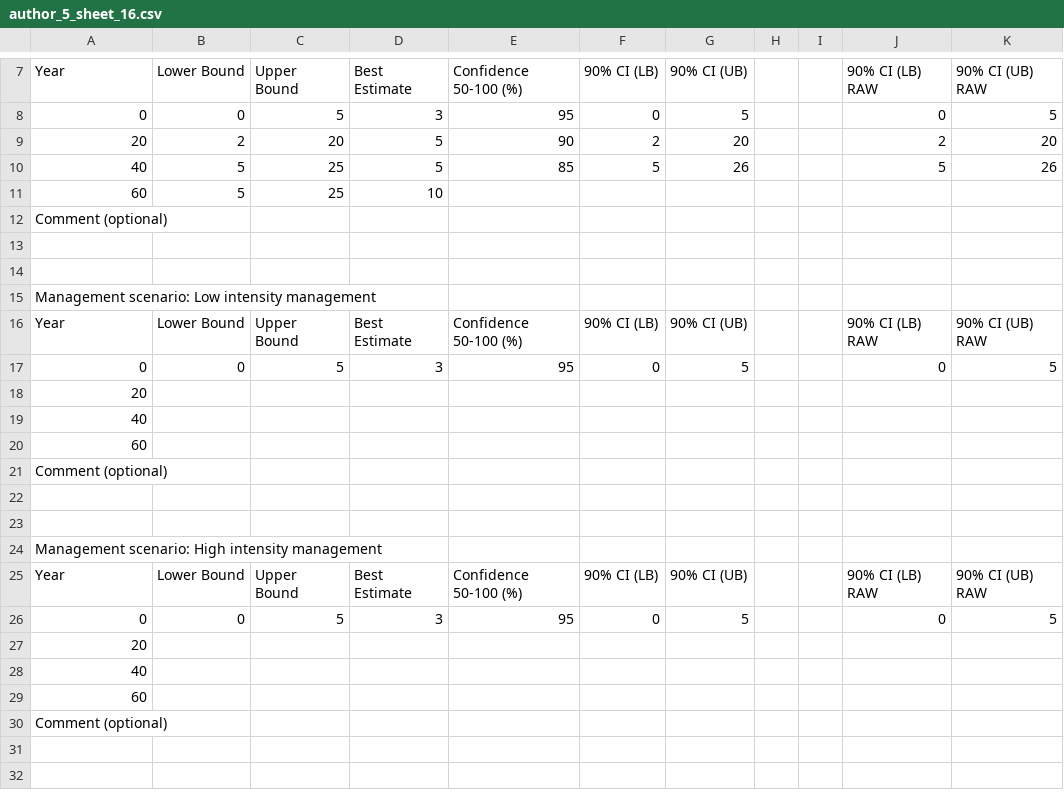
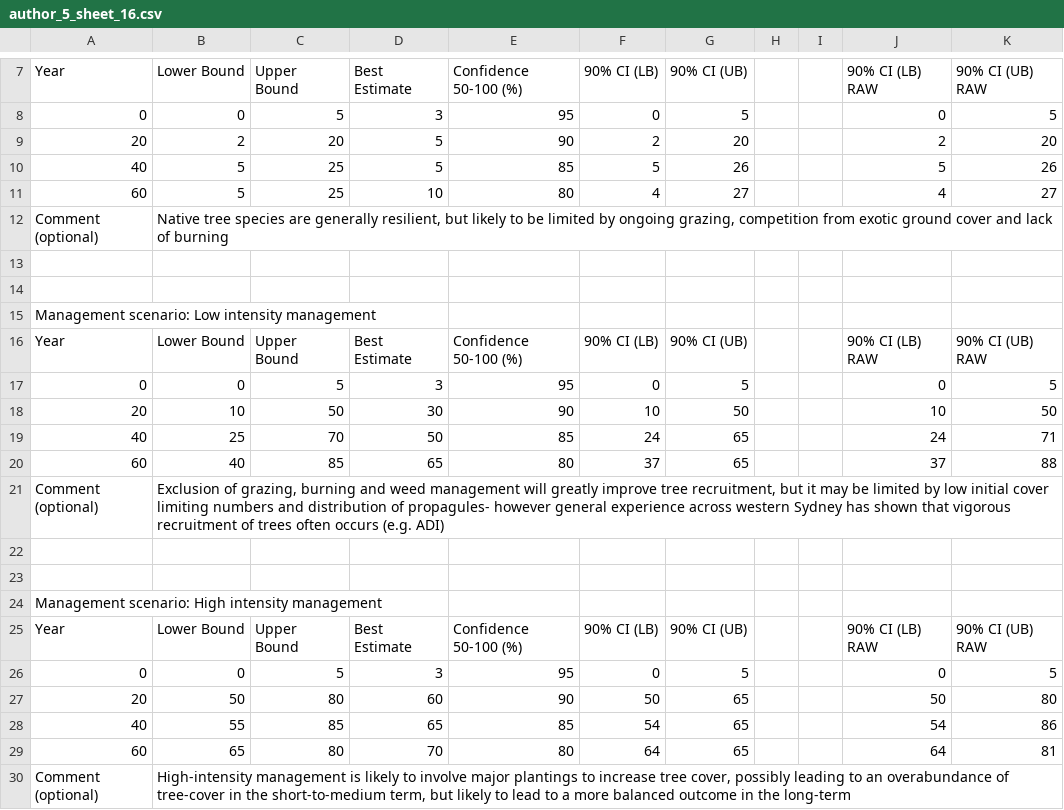
Before and after one commit to ascelin/offsets_workshop, a CSV file: author_responses/author_5_sheet_16.csv, drawn as a sheet; only a part is shown, gaps mark what is left out.

```diff
--- a/author_responses/author_5_sheet_16.csv
+++ b/author_responses/author_5_sheet_16.csv
@@ -10,4 +10,4 @@ Year,Lower Bound,Upper Bound,Best Estimate,Confidence 50-100 (%),90% CI (LB),90%
 40,5,25,5,85,5,26,,,5,26
-60,5,25,10,,,,,,,
-Comment (optional),,,,,,,,,,
+60,5,25,10,80,4,27,,,4,27
+Comment (optional),"Native tree species are generally resilient, but likely to be limited by ongoing grazing, competition from exotic ground cover and lack of burning",,,,,,,,,
 ,,,,,,,,,,
@@ -17,6 +17,6 @@ Year,Lower Bound,Upper Bound,Best Estimate,Confidence 50-100 (%),90% CI (LB),90%
 0,0,5,3,95,0,5,,,0,5
-20,,,,,,,,,,
-40,,,,,,,,,,
-60,,,,,,,,,,
-Comment (optional),,,,,,,,,,
+20,10,50,30,90,10,50,,,10,50
+40,25,70,50,85,24,65,,,24,71
+60,40,85,65,80,37,65,,,37,88
+Comment (optional),"Exclusion of grazing, burning and weed management will greatly improve tree recruitment, but it may be limited by low initial cover limiting numbers and distribution of propagules- however general experience across western Sydney has shown that vigorous recruitment of trees often occurs (e.g. ADI)",,,,,,,,,
 ,,,,,,,,,,
@@ -26,5 +26,5 @@ Year,Lower Bound,Upper Bound,Best Estimate,Confidence 50-100 (%),90% CI (LB),90%
 0,0,5,3,95,0,5,,,0,5
-20,,,,,,,,,,
-40,,,,,,,,,,
-60,,,,,,,,,,
-Comment (optional),,,,,,,,,,
+20,50,80,60,90,50,65,,,50,80
+40,55,85,65,85,54,65,,,54,86
+60,65,80,70,80,64,65,,,64,81
+Comment (optional),"High-intensity management is likely to involve major plantings to increase tree cover, possibly leading to an overabundance of tree-cover in the short-to-medium term, but likely to lead to a more balanced outcome in the long-term",,,,,,,,,
```
Also changed, not shown: author_responses/author_5_sheet_17.csv, author_responses/author_5_sheet_19.csv, 31 other files.
